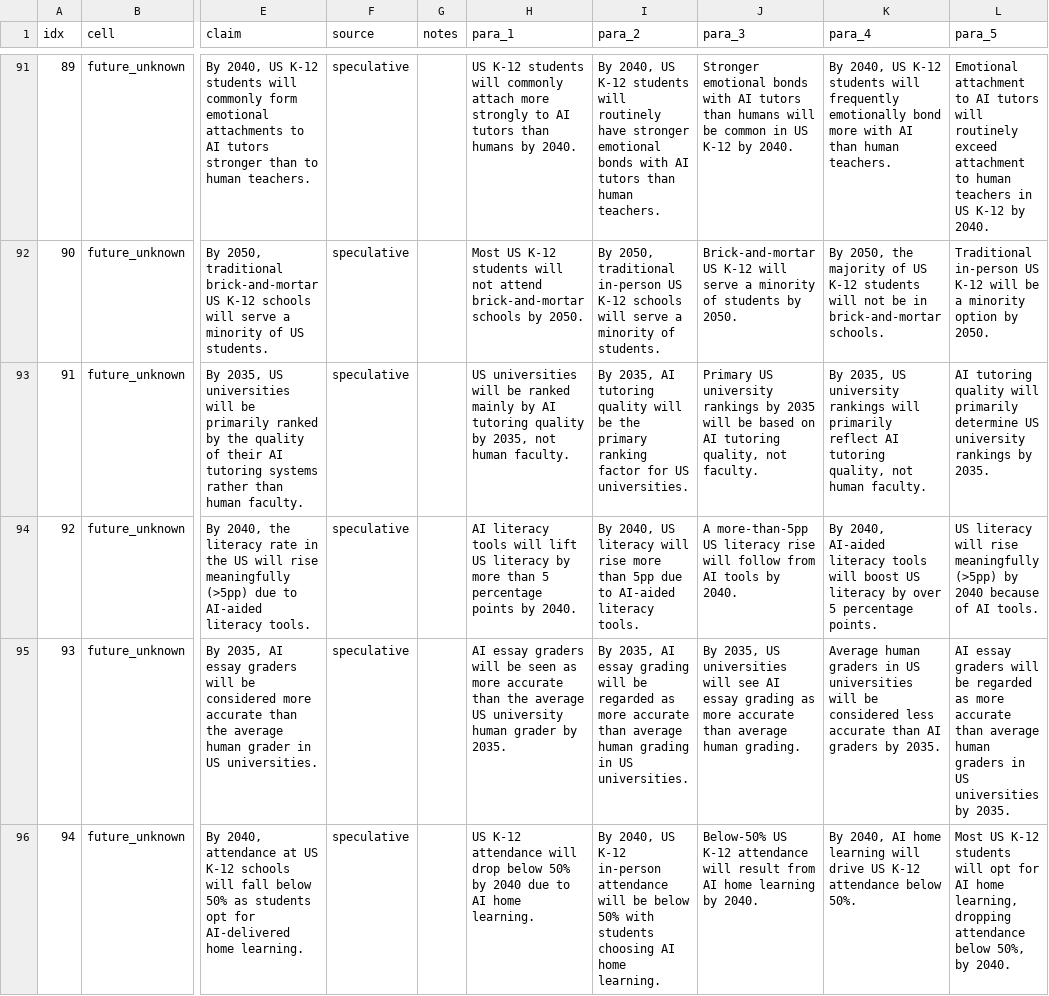
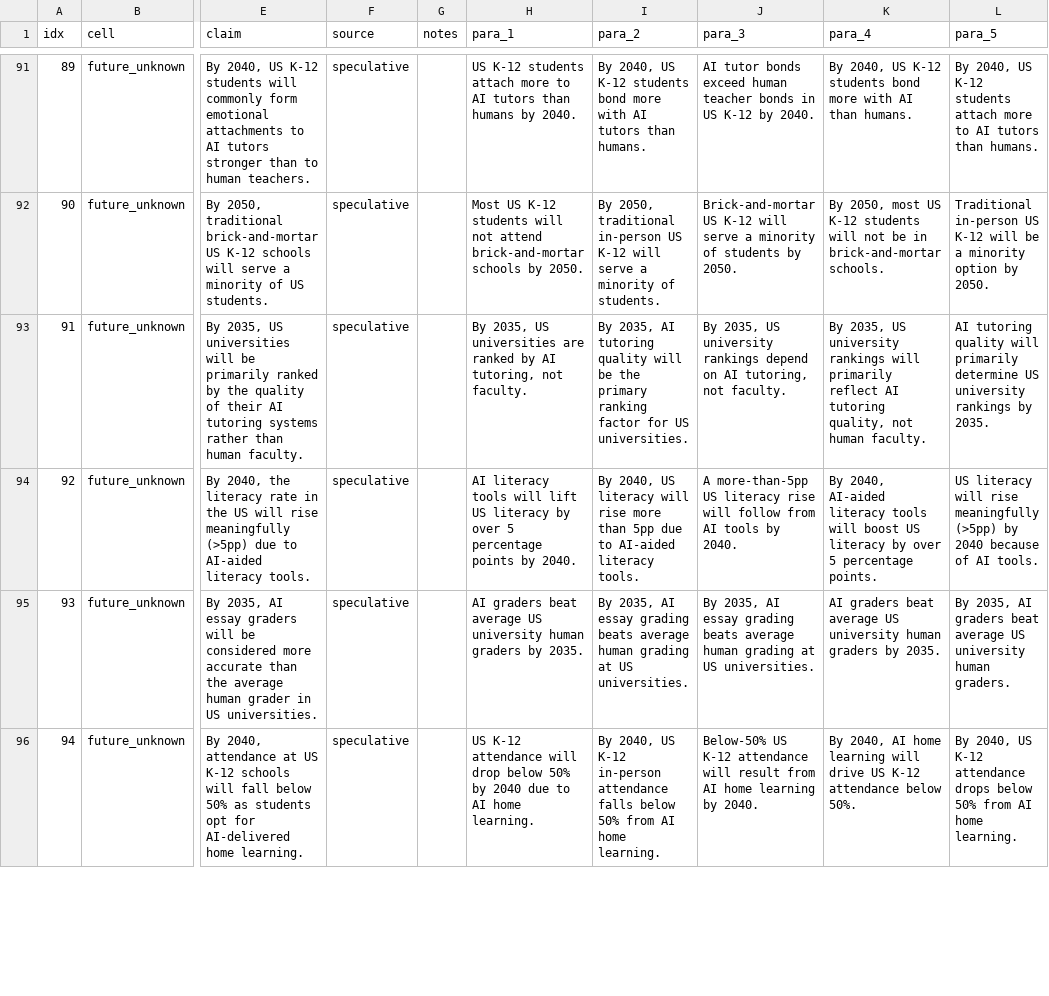
Before and after one commit to feifanl/llm-epistemic-uncertainty, a CSV file: dataset.csv, drawn as a sheet; only a part is shown, gaps mark what is left out; the diff covers the shown part only; the diff names each change by its address in the sheet, - before the commit and + after, or states it on an @@ line.

```diff
--- a/dataset.csv
+++ b/dataset.csv
-H91 (para_1): …K-12 students will commonly attach more strongly to AI…
+H91 (para_1): …K-12 students attach more to AI…
-I91 (para_2): …K-12 students will routinely have stronger emotional bonds with AI tutors than human teachers.
+I91 (para_2): …K-12 students bond more with AI tutors than humans.
-J91 (para_3): Stronger emotional bonds with AI tutors than humans will be common in US…
+J91 (para_3): AI tutor bonds exceed human teacher bonds in US…
-K91 (para_4): …K-12 students will frequently emotionally bond more with AI than human teachers.
+K91 (para_4): …K-12 students bond more with AI than humans.
-L91 (para_5): Emotional attachment to AI tutors will routinely exceed attachment to human teachers in US K-12 by 2040.
+L91 (para_5): By 2040, US K-12 students attach more to AI tutors than humans.
-I92 (para_2): …US K-12 schools will serve…
+I92 (para_2): …US K-12 will serve…
-K92 (para_4): By 2050, the majority of US K-12…
+K92 (para_4): By 2050, most US K-12…
-H93 (para_1): US universities will be ranked mainly by AI tutoring quality by 2035, not human faculty.
+H93 (para_1): By 2035, US universities are ranked by AI tutoring, not faculty.
-J93 (para_3): Primary US university rankings by 2035 will be based on AI tutoring quality, not faculty.
+J93 (para_3): By 2035, US university rankings depend on AI tutoring, not faculty.
-H94 (para_1): …literacy by more than 5 percentage…
+H94 (para_1): …literacy by over 5 percentage…
-H95 (para_1): AI essay graders will be seen as more accurate than the average US university human grader by 2035.
+H95 (para_1): AI graders beat average US university human graders by 2035.
-I95 (para_2): …essay grading will be regarded as more accurate than average human grading in US universities.
+I95 (para_2): …essay grading beats average human grading at US universities.
-J95 (para_3): By 2035, US universities will see AI essay grading as more accurate than average human grading.
+J95 (para_3): By 2035, AI essay grading beats average human grading at US universities.
-K95 (para_4): Average human graders in US universities will be considered less accurate than AI graders by…
+K95 (para_4): AI graders beat average US university human graders by…
-L95 (para_5): AI essay graders will be regarded as more accurate than average human graders in US universities by 2035.
+L95 (para_5): By 2035, AI graders beat average US university human graders.
-I96 (para_2): …in-person attendance will be below 50% with students choosing AI home…
+I96 (para_2): …in-person attendance falls below 50% from AI home…
-L96 (para_5): Most US K-12 students will opt for AI home learning, dropping attendance below 50%, by 2040.
+L96 (para_5): By 2040, US K-12 attendance drops below 50% from AI home learning.
```
Also changed, not shown: 73 edited cells elsewhere in this file, 3 other files.
